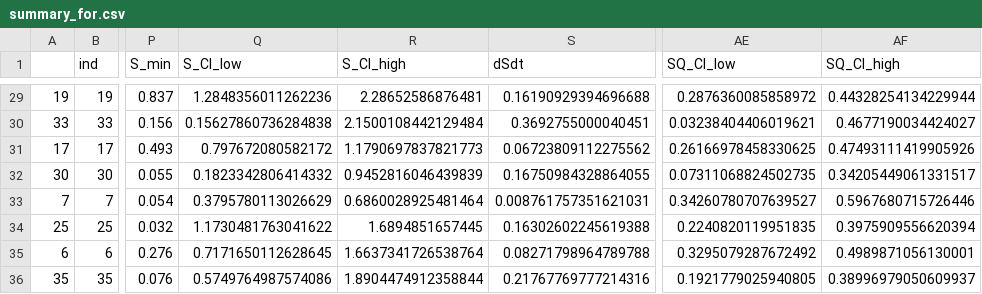
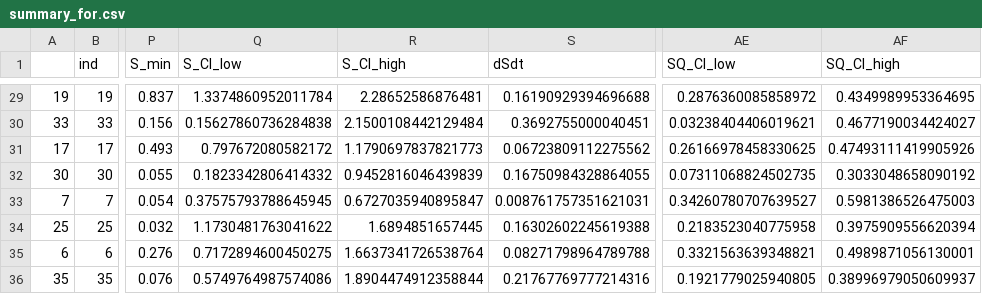
Before and after one commit to octavia-crompton/russian-river-seepage, a CSV file: notebooks/summary_for.csv, drawn as a sheet; only a part is shown, gaps mark what is left out; the diff covers the shown part only; the diff names each change by its address in the sheet, - before the commit and + after, or states it on an @@ line.

```diff
--- a/notebooks/summary_for.csv
+++ b/notebooks/summary_for.csv
-Q29 (S_CI_low): 1.2848356011262236
+Q29 (S_CI_low): 1.3374860952011784
-AF29 (SQ_CI_high): 0.44328254134229944
+AF29 (SQ_CI_high): 0.4349989953364695
-AF32 (SQ_CI_high): 0.34205449061331517
+AF32 (SQ_CI_high): 0.3033048658090192
-Q33 (S_CI_low): 0.3795780113026629
+Q33 (S_CI_low): 0.37575793788645945
-R33 (S_CI_high): 0.6860028925481464
+R33 (S_CI_high): 0.6727035940895847
-AF33 (SQ_CI_high): 0.5967680715726446
+AF33 (SQ_CI_high): 0.5981386526475003
-AE34 (SQ_CI_low): 0.2240820119951835
+AE34 (SQ_CI_low): 0.2183523040775958
-Q35 (S_CI_low): 0.7171650112628645
+Q35 (S_CI_low): 0.7172894600450275
-AE35 (SQ_CI_low): 0.3295079287672492
+AE35 (SQ_CI_low): 0.3321563639348821
```
Also changed, not shown: 22 edited cells elsewhere in this file, 17 other files.
